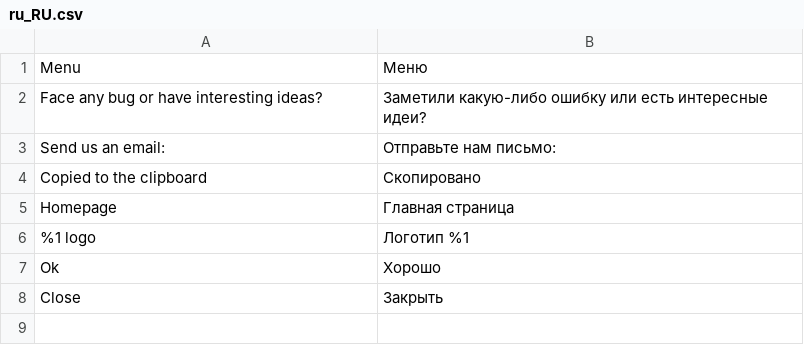
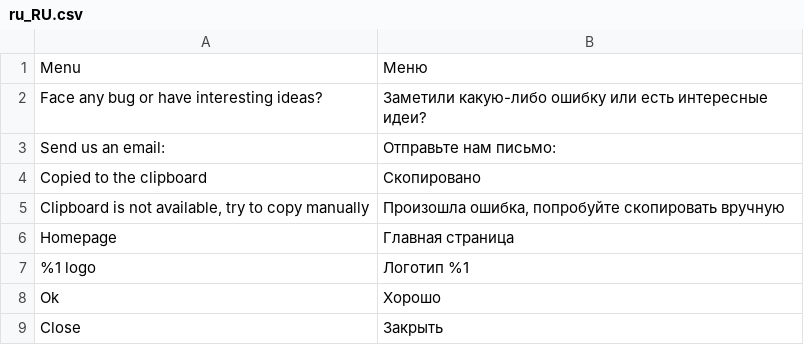
Before and after one commit to vchychuzhko/alcotimer, a CSV file: app/code/Awesome/Frontend/i18n/ru_RU.csv, drawn as a sheet.

Commit message:
Clipboard and storage components are moved to api folder

```diff
--- a/app/code/Awesome/Frontend/i18n/ru_RU.csv
+++ b/app/code/Awesome/Frontend/i18n/ru_RU.csv
@@ -4,2 +4,3 @@
 "Copied to the clipboard","Скопировано"
+"Clipboard is not available, try to copy manually","Произошла ошибка, попробуйте скопировать вручную"
 "Homepage","Главная страница"
```
Also changed, not shown: app/code/Awesome/Frontend/i18n/uk_UA.csv, 16 other files.
